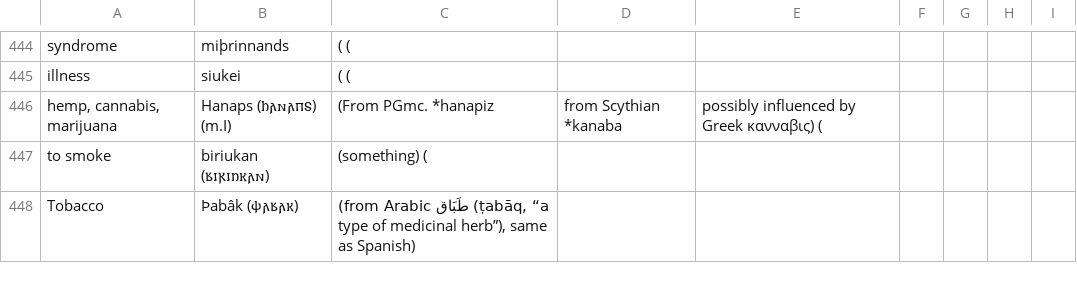
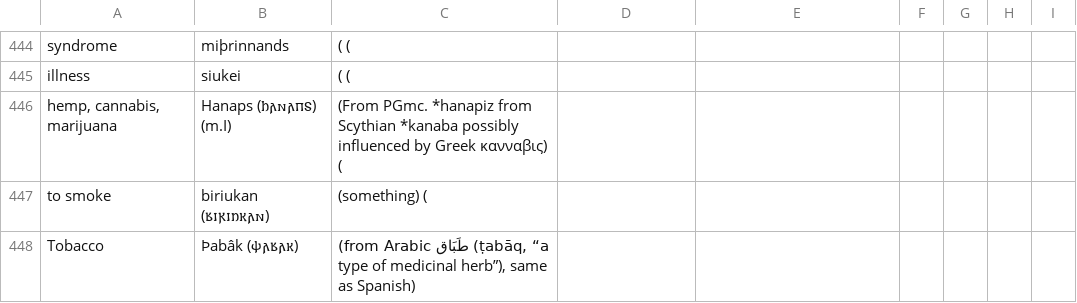
Before and after one commit to gothic-lang/dictionaries, a CSV file: data/eng3-got.csv, drawn as a sheet; only a part is shown, gaps mark what is left out.

Commit message:
Update eng3-got.csv

```diff
--- a/data/eng3-got.csv
+++ b/data/eng3-got.csv
@@ -445,3 +445,3 @@ syndrome  ,miþrinnands,( (
 illness  ,siukei,( (
-"hemp, cannabis, marijuana" ,Hanaps (𐌷𐌰𐌽𐌰𐍀𐍃) (m.I),(From PGmc. *hanapiz, from Scythian *kanaba, possibly influenced by Greek κανναβις)   (
+"hemp, cannabis, marijuana" ,Hanaps (𐌷𐌰𐌽𐌰𐍀𐍃) (m.I),(From PGmc. *hanapiz from Scythian *kanaba possibly influenced by Greek κανναβις)   (
 to smoke ,biriukan (𐌱𐌹𐍂𐌹𐌿𐌺𐌰𐌽),(something)   (
```
